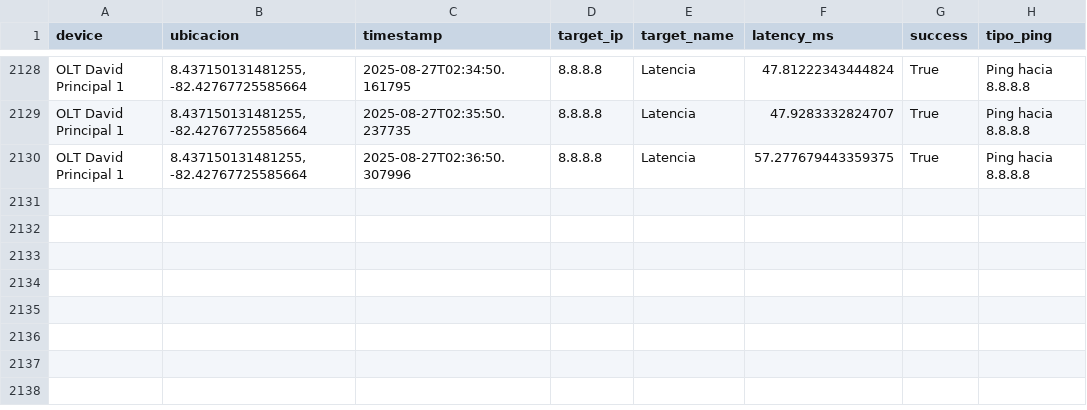
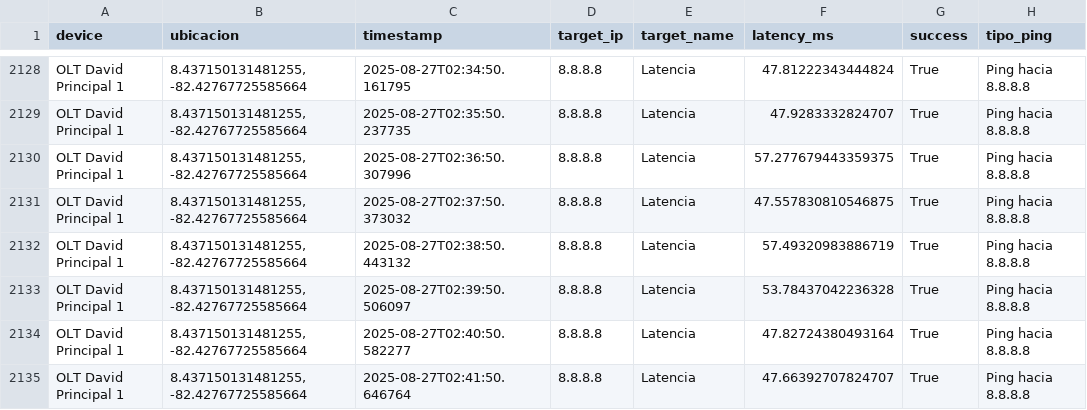
Before and after one commit to NUCsMonitoreo/Sondas-Panama, a CSV file: NUC-SONDA-DAVID/Ping Latencia_OLT David Principal 1.csv, drawn as a sheet; only a part is shown, gaps mark what is left out.

Commit message:
[NUC-SONDA-DAVID] sync 2025-08-27 02:42:08

```diff
--- a/NUC-SONDA-DAVID/Ping Latencia_OLT David Principal 1.csv
+++ b/NUC-SONDA-DAVID/Ping Latencia_OLT David Principal 1.csv
@@ -2130 +2130,6 @@ OLT David Principal 1,"8.437150131481255, -82.42767725585664",2025-08-27T02:35:5
 OLT David Principal 1,"8.437150131481255, -82.42767725585664",2025-08-27T02:36:50.307996,8.8.8.8,Latencia,57.277679443359375,True,Ping hacia 8.8.8.8
+OLT David Principal 1,"8.437150131481255, -82.42767725585664",2025-08-27T02:37:50.373032,8.8.8.8,Latencia,47.557830810546875,True,Ping hacia 8.8.8.8
+OLT David Principal 1,"8.437150131481255, -82.42767725585664",2025-08-27T02:38:50.443132,8.8.8.8,Latencia,57.49320983886719,True,Ping hacia 8.8.8.8
+OLT David Principal 1,"8.437150131481255, -82.42767725585664",2025-08-27T02:39:50.506097,8.8.8.8,Latencia,53.78437042236328,True,Ping hacia 8.8.8.8
+OLT David Principal 1,"8.437150131481255, -82.42767725585664",2025-08-27T02:40:50.582277,8.8.8.8,Latencia,47.82724380493164,True,Ping hacia 8.8.8.8
+OLT David Principal 1,"8.437150131481255, -82.42767725585664",2025-08-27T02:41:50.646764,8.8.8.8,Latencia,47.66392707824707,True,Ping hacia 8.8.8.8
```
Also changed, not shown: NUC-SONDA-DAVID/Speedtest_OLT David Principal 1.csv.
